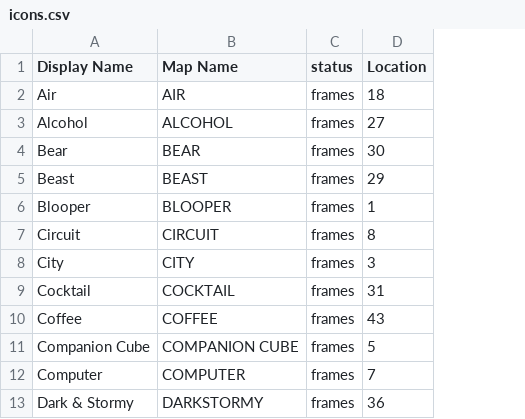
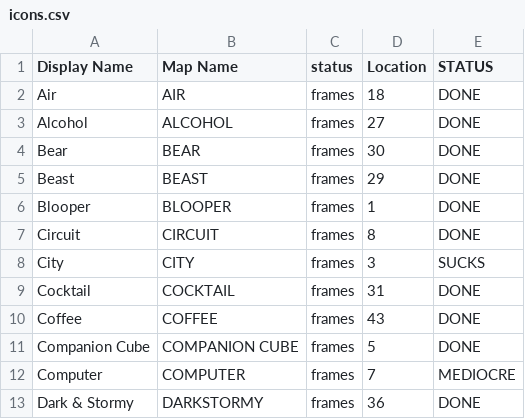
Before and after one commit to duplico/qc14, a CSV file: etc/icons.csv, drawn as a sheet; only a part is shown; the diff names each change by its address in the sheet, - before the commit and + after, or states it on an @@ line.

Commit message:
Basic first pass at doing the arm colors for icons.

```diff
--- a/etc/icons.csv
+++ b/etc/icons.csv
+column E (STATUS), rows 2-13: DONE | DONE | DONE | DONE | DONE | DONE | SUCKS | DONE | DONE | DONE | MEDIOCRE | DONE
```
Also changed, not shown: etc/icons_adjacency.csv, 4 other files.
